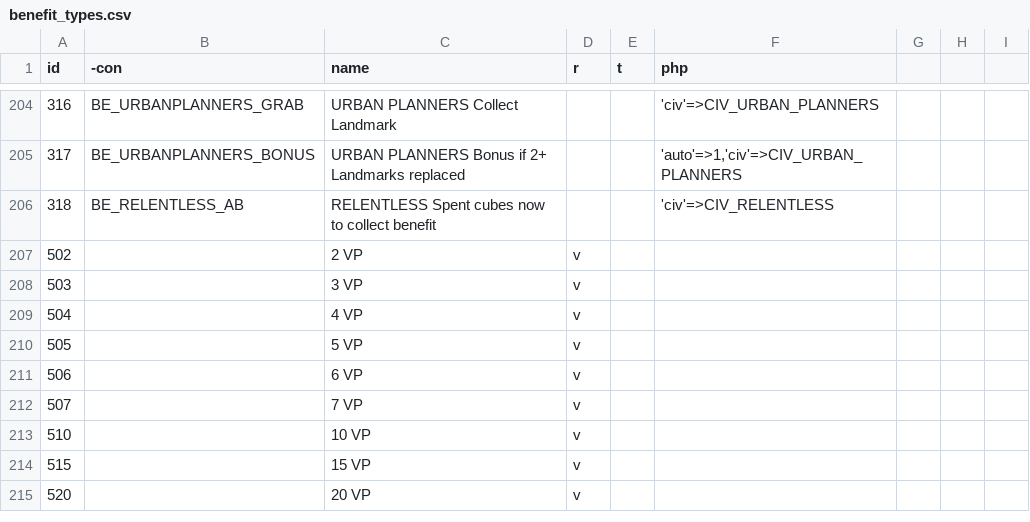
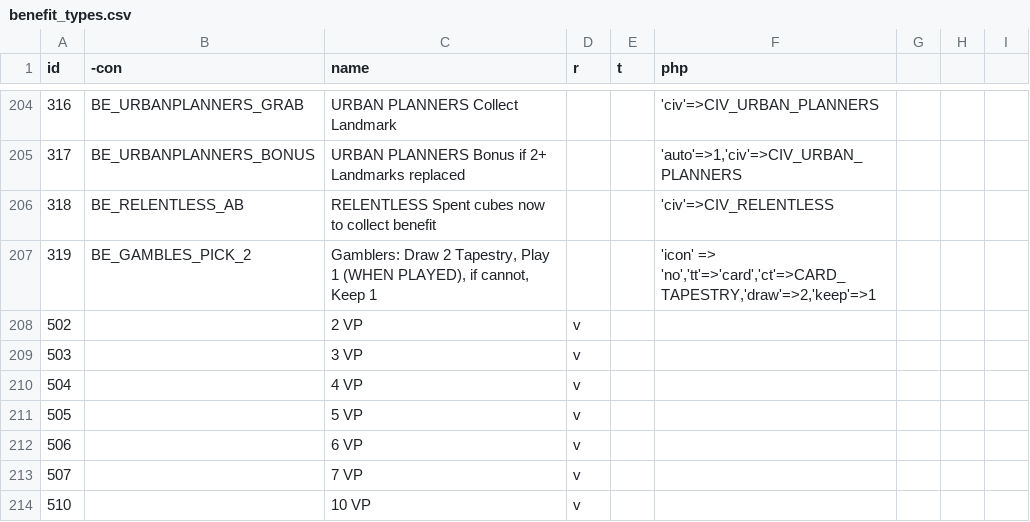
Before and after one commit to elaskavaia/bga-tapestry, a CSV file: misc/benefit_types.csv, drawn as a sheet; only a part is shown, gaps mark what is left out; the shorter side is filled out with more unchanged rows.

Commit message:
Gamblers

```diff
--- a/misc/benefit_types.csv
+++ b/misc/benefit_types.csv
@@ -206,2 +206,3 @@ id|-con|name|r|t|php
 318|BE_RELENTLESS_AB|RELENTLESS Spent cubes now to collect benefit|||'civ'=>CIV_RELENTLESS
+319|BE_GAMBLES_PICK_2|Gamblers: Draw 2 Tapestry, Play 1 (WHEN PLAYED), if cannot, Keep 1|||'icon' => 'no','tt'=>'card','ct'=>CARD_TAPESTRY,'draw'=>2,'keep'=>1
 502||2 VP|v||
```
Also changed, not shown: 3 other files.
